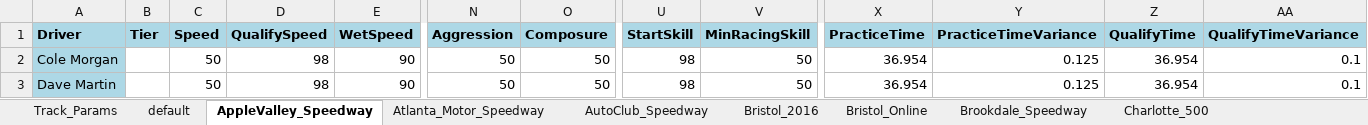
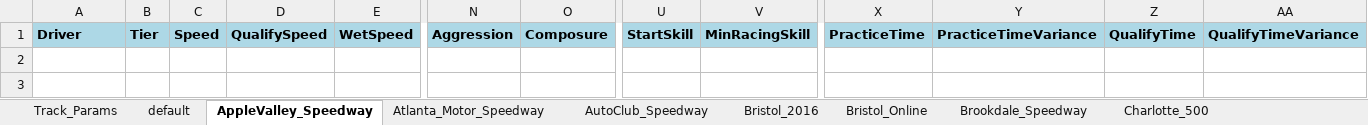
Before and after one commit to dosequis56/rfactorvehicles, an Excel workbook: SCNG2023/SCNG23.xlsx, sheet AppleValley_Speedway, drawn as a sheet; only a part is shown, gaps mark what is left out; values as stored, in another font and other column widths than the file's, no borders; rows hold the shown columns only; the diff names each change by its address in the sheet, - before the commit and + after, or states it on an @@ line.

```diff
--- a/SCNG2023/SCNG23.xlsx (sheet AppleValley_Speedway)
+++ b/SCNG2023/SCNG23.xlsx (sheet AppleValley_Speedway)
-row 2: Cole Morgan |  | 50 | 98 | 90 | 50 | 50 | 98 | 50 | 36.954 | 0.125 | 36.954 | 0.1
-row 3: Dave Martin |  | 50 | 98 | 90 | 50 | 50 | 98 | 50 | 36.954 | 0.125 | 36.954 | 0.1
```
Also changed, not shown: sheet Indianapolis2020_400, sheet Pocono_2016, sheet Indianapolis2020_500, sheet Track_Params, sheet Bristol_Online, sheet Chicagoland_2016, 5 more sheets, 5 other files.
